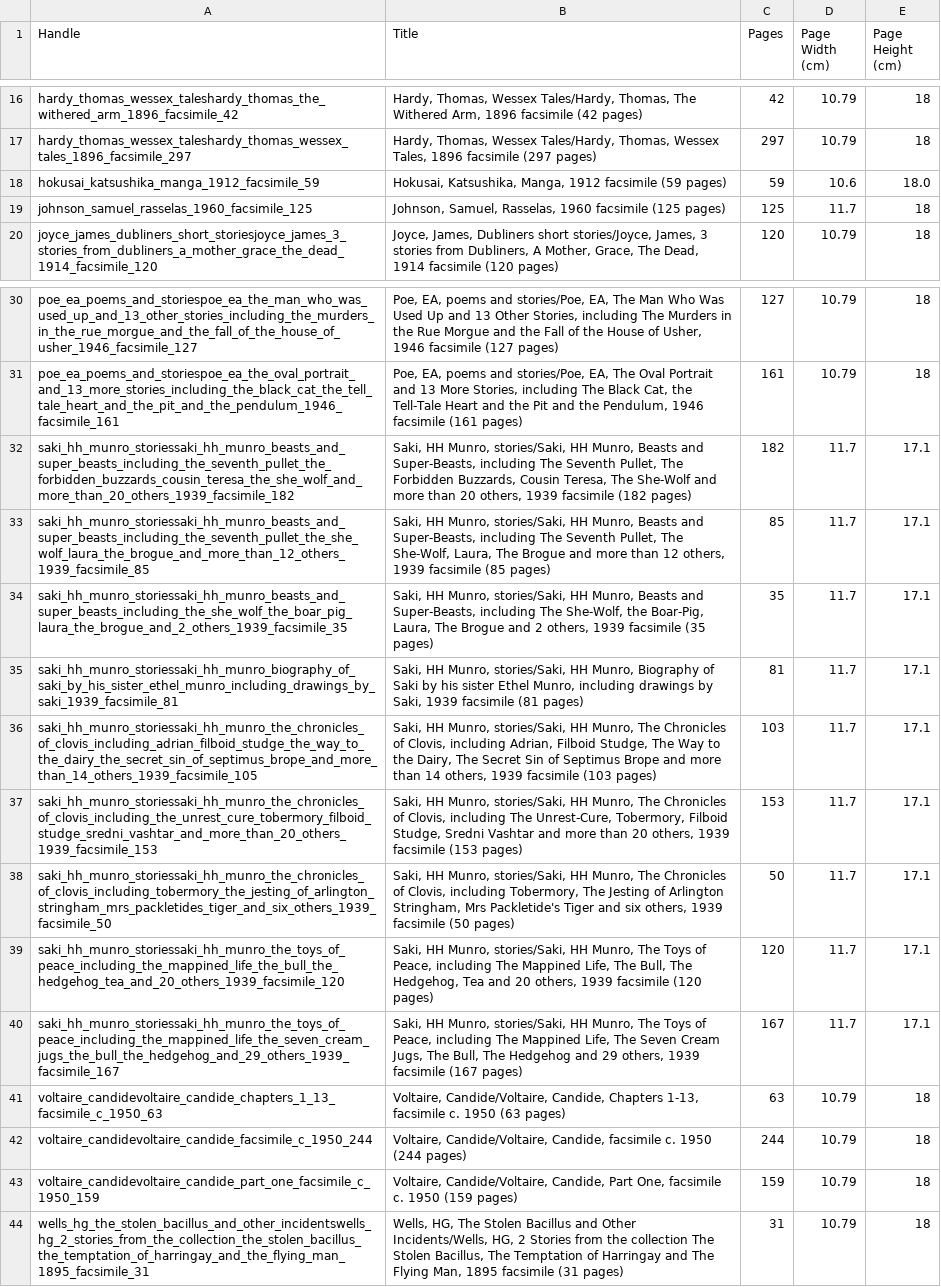
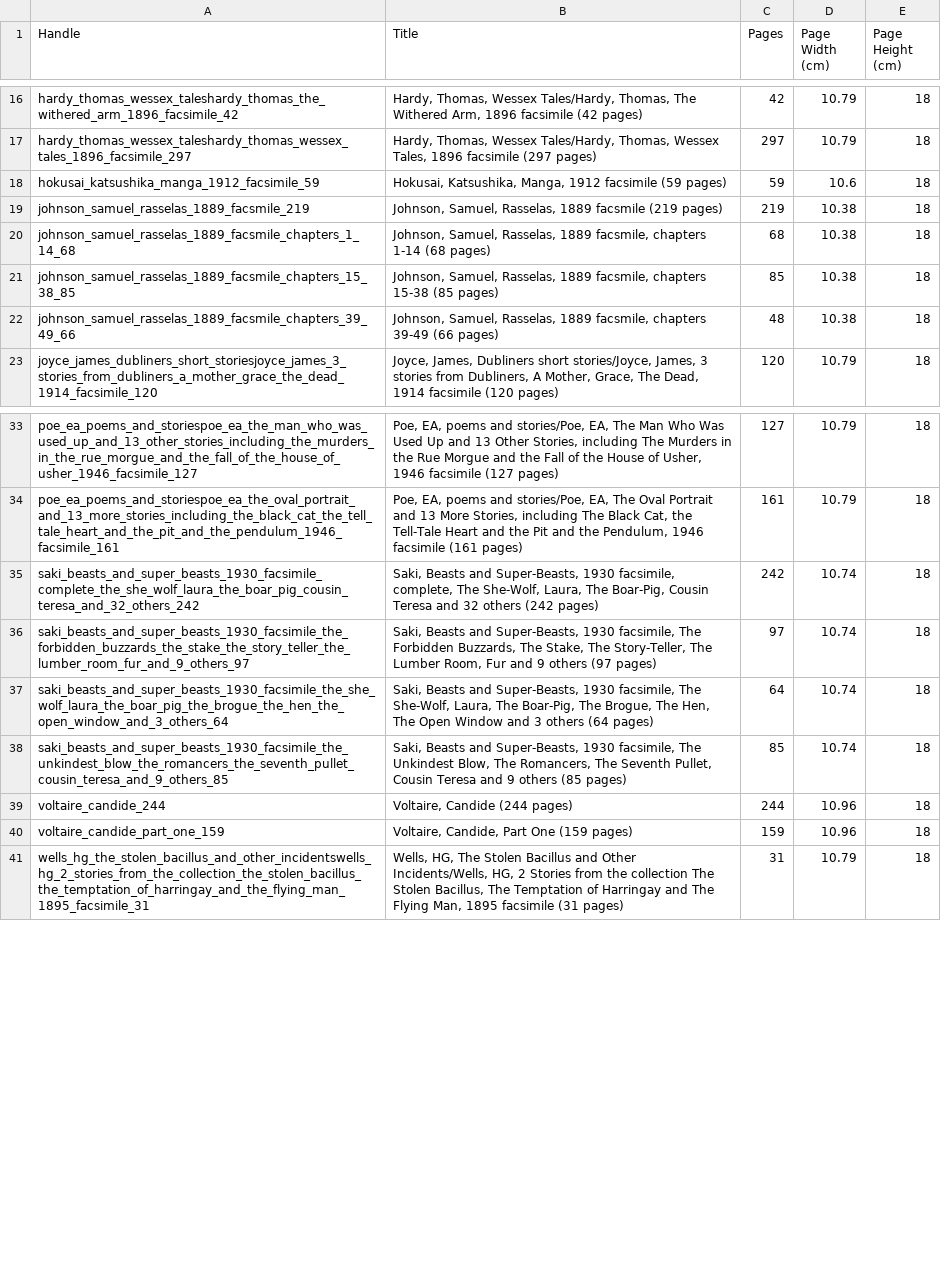
Before and after one commit to gdexter1882-commits/bookmural, a CSV file: mural_master_regenerated.csv, drawn as a sheet; only a part is shown, gaps mark what is left out; removed rows and columns are numbered as before the commit, all else as after; the diff names each change by its address in the sheet, - before the commit and + after, or states it on an @@ line.

```diff
--- a/mural_master_regenerated.csv
+++ b/mural_master_regenerated.csv
-E18 (Page Height (cm)): 18.0
+E18 (Page Height (cm)): 18
-row 19: johnson_samuel_rasselas_1960_facsimile_125 | Johnson, Samuel, Rasselas, 1960 facsimile (125 pages) | 125 | 11.7 | 18
+row 19: johnson_samuel_rasselas_1889_facsmile_219 | Johnson, Samuel, Rasselas, 1889 facsmile (219 pages) | 219 | 10.38 | 18
+row 20: johnson_samuel_rasselas_1889_facsmile_chapters_1_14_68 | Johnson, Samuel, Rasselas, 1889 facsmile, chapters 1-14 (68 pages) | 68 | 10.38 | 18
+row 21: johnson_samuel_rasselas_1889_facsmile_chapters_15_38_85 | Johnson, Samuel, Rasselas, 1889 facsmile, chapters 15-38 (85 pages) | 85 | 10.38 | 18
+row 22: johnson_samuel_rasselas_1889_facsmile_chapters_39_49_66 | Johnson, Samuel, Rasselas, 1889 facsmile, chapters 39-49 (66 pages) | 48 | 10.38 | 18
-row 32: saki_hh_munro_storiessaki_hh_munro_beasts_and_super_beasts_including_the_seventh_pullet_the_forbidden_buzzards_cousin_teresa_the_she_wolf_and_more_than_20_others_1939_facsimile_182 | Saki, HH Munro, stories/Saki, HH Munro, Beasts and Super-Beasts, including The Seventh Pullet, The Forbidden Buzzards, Cousin Teresa, The She-Wolf and more than 20 others, 1939 facsimile (182 pages) | 182 | 11.7 | 17.1
-row 33: saki_hh_munro_storiessaki_hh_munro_beasts_and_super_beasts_including_the_seventh_pullet_the_she_wolf_laura_the_brogue_and_more_than_12_others_1939_facsimile_85 | Saki, HH Munro, stories/Saki, HH Munro, Beasts and Super-Beasts, including The Seventh Pullet, The She-Wolf, Laura, The Brogue and more than 12 others, 1939 facsimile (85 pages) | 85 | 11.7 | 17.1
-row 34: saki_hh_munro_storiessaki_hh_munro_beasts_and_super_beasts_including_the_she_wolf_the_boar_pig_laura_the_brogue_and_2_others_1939_facsimile_35 | Saki, HH Munro, stories/Saki, HH Munro, Beasts and Super-Beasts, including The She-Wolf, the Boar-Pig, Laura, The Brogue and 2 others, 1939 facsimile (35 pages) | 35 | 11.7 | 17.1
-row 35: saki_hh_munro_storiessaki_hh_munro_biography_of_saki_by_his_sister_ethel_munro_including_drawings_by_saki_1939_facsimile_81 | Saki, HH Munro, stories/Saki, HH Munro, Biography of Saki by his sister Ethel Munro, including drawings by Saki, 1939 facsimile (81 pages) | 81 | 11.7 | 17.1
-row 36: saki_hh_munro_storiessaki_hh_munro_the_chronicles_of_clovis_including_adrian_filboid_studge_the_way_to_the_dairy_the_secret_sin_of_septimus_brope_and_more_than_14_others_1939_facsimile_105 | Saki, HH Munro, stories/Saki, HH Munro, The Chronicles of Clovis, including Adrian, Filboid Studge, The Way to the Dairy, The Secret Sin of Septimus Brope and more than 14 others, 1939 facsimile (103 pages) | 103 | 11.7 | 17.1
-row 37: saki_hh_munro_storiessaki_hh_munro_the_chronicles_of_clovis_including_the_unrest_cure_tobermory_filboid_studge_sredni_vashtar_and_more_than_20_others_1939_facsimile_153 | Saki, HH Munro, stories/Saki, HH Munro, The Chronicles of Clovis, including The Unrest-Cure, Tobermory, Filboid Studge, Sredni Vashtar and more than 20 others, 1939 facsimile (153 pages) | 153 | 11.7 | 17.1
-row 38: saki_hh_munro_storiessaki_hh_munro_the_chronicles_of_clovis_including_tobermory_the_jesting_of_arlington_stringham_mrs_packletides_tiger_and_six_others_1939_facsimile_50 | Saki, HH Munro, stories/Saki, HH Munro, The Chronicles of Clovis, including Tobermory, The Jesting of Arlington Stringham, Mrs Packletide's Tiger and six others, 1939 facsimile (50 pages) | 50 | 11.7 | 17.1
-row 39: saki_hh_munro_storiessaki_hh_munro_the_toys_of_peace_including_the_mappined_life_the_bull_the_hedgehog_tea_and_20_others_1939_facsimile_120 | Saki, HH Munro, stories/Saki, HH Munro, The Toys of Peace, including The Mappined Life, The Bull, The Hedgehog, Tea and 20 others, 1939 facsimile (120 pages) | 120 | 11.7 | 17.1
-row 40: saki_hh_munro_storiessaki_hh_munro_the_toys_of_peace_including_the_mappined_life_the_seven_cream_jugs_the_bull_the_hedgehog_and_29_others_1939_facsimile_167 | Saki, HH Munro, stories/Saki, HH Munro, The Toys of Peace, including The Mappined Life, The Seven Cream Jugs, The Bull, The Hedgehog and 29 others, 1939 facsimile (167 pages) | 167 | 11.7 | 17.1
-row 41: voltaire_candidevoltaire_candide_chapters_1_13_facsimile_c_1950_63 | Voltaire, Candide/Voltaire, Candide, Chapters 1-13, facsimile c. 1950 (63 pages) | 63 | 10.79 | 18
-row 42: voltaire_candidevoltaire_candide_facsimile_c_1950_244 | Voltaire, Candide/Voltaire, Candide, facsimile c. 1950 (244 pages) | 244 | 10.79 | 18
+row 35: saki_beasts_and_super_beasts_1930_facsimile_complete_the_she_wolf_laura_the_boar_pig_cousin_teresa_and_32_others_242 | Saki, Beasts and Super-Beasts, 1930 facsimile, complete, The She-Wolf, Laura, The Boar-Pig, Cousin Teresa and 32 others (242 pages) | 242 | 10.74 | 18
+row 36: saki_beasts_and_super_beasts_1930_facsimile_the_forbidden_buzzards_the_stake_the_story_teller_the_lumber_room_fur_and_9_others_97 | Saki, Beasts and Super-Beasts, 1930 facsimile, The Forbidden Buzzards, The Stake, The Story-Teller, The Lumber Room, Fur and 9 others (97 pages) | 97 | 10.74 | 18
+row 37: saki_beasts_and_super_beasts_1930_facsimile_the_she_wolf_laura_the_boar_pig_the_brogue_the_hen_the_open_window_and_3_others_64 | Saki, Beasts and Super-Beasts, 1930 facsimile, The She-Wolf, Laura, The Boar-Pig, The Brogue, The Hen, The Open Window and 3 others (64 pages) | 64 | 10.74 | 18
+row 38: saki_beasts_and_super_beasts_1930_facsimile_the_unkindest_blow_the_romancers_the_seventh_pullet_cousin_teresa_and_9_others_85 | Saki, Beasts and Super-Beasts, 1930 facsimile, The Unkindest Blow, The Romancers, The Seventh Pullet, Cousin Teresa and 9 others (85 pages) | 85 | 10.74 | 18
+row 39: voltaire_candide_244 | Voltaire, Candide (244 pages) | 244 | 10.96 | 18
-A40 (Handle): voltaire_candidevoltaire_candide_part_one_facsimile_c_1950_159
+A40 (Handle): voltaire_candide_part_one_159
-B40 (Title): Voltaire, Candide/Voltaire, Candide, Part One, facsimile c. 1950 (159 pages)
+B40 (Title): Voltaire, Candide, Part One (159 pages)
-D40 (Page Width (cm)): 10.79
+D40 (Page Width (cm)): 10.96
```
Also changed, not shown: 1 other file.
